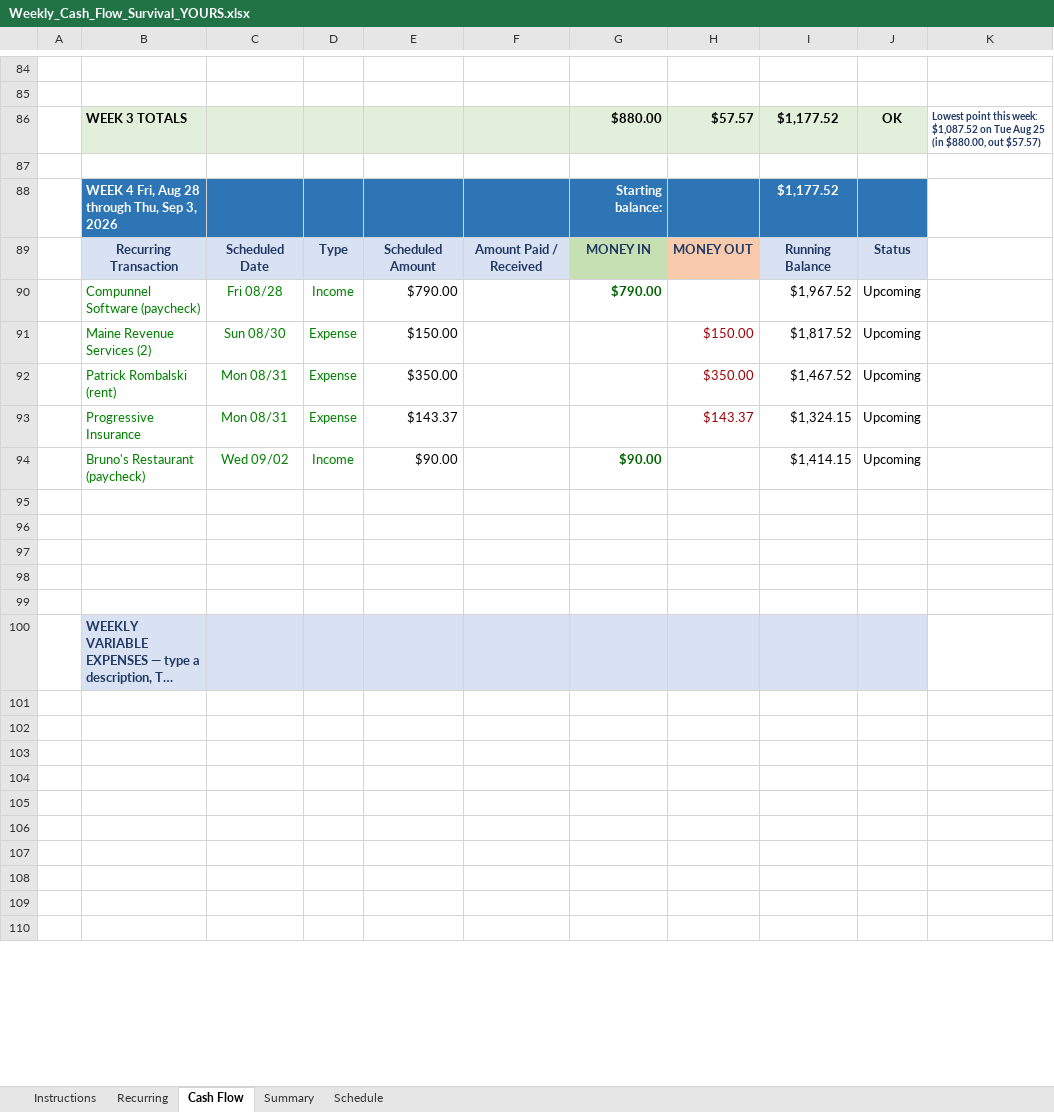
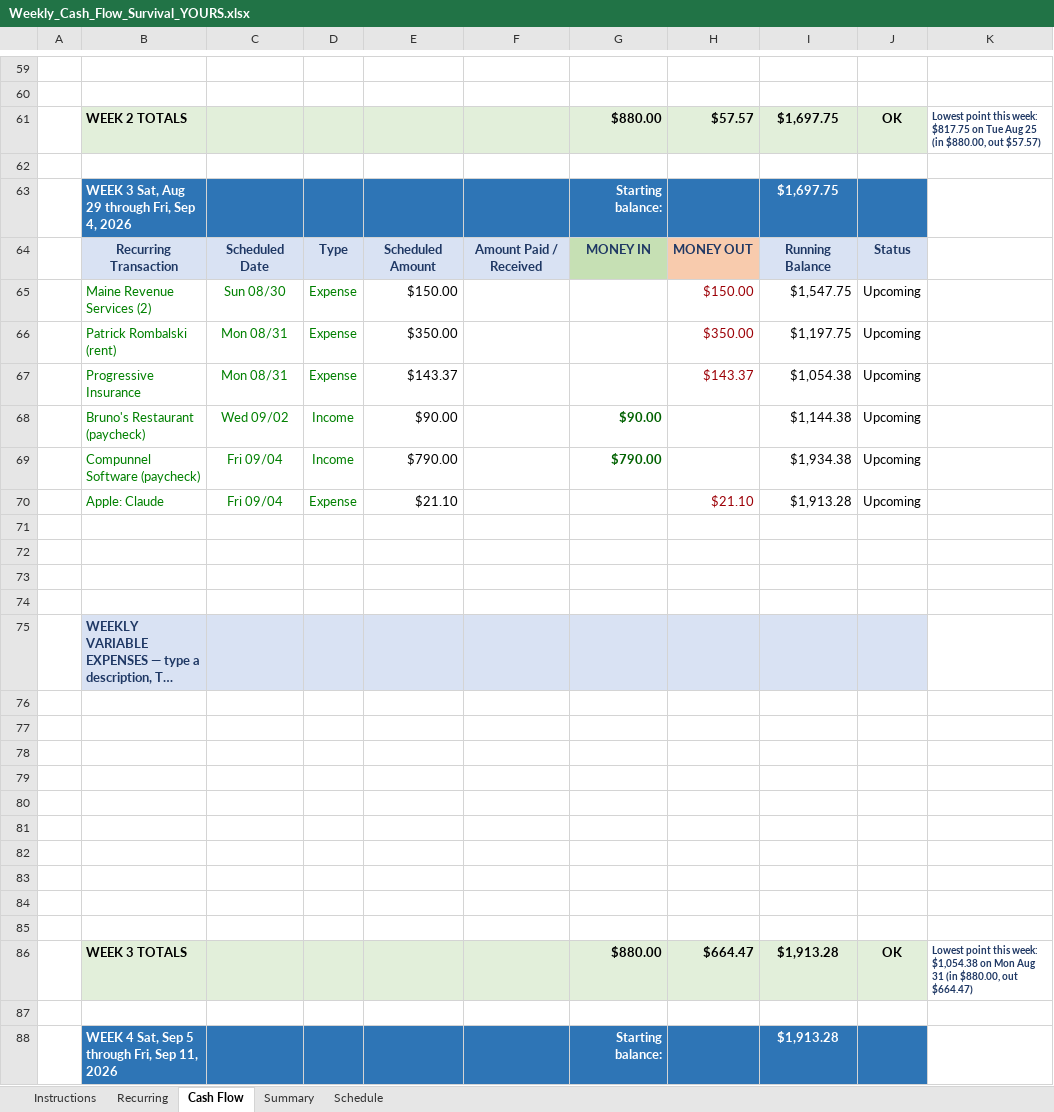
Before and after one commit to NBiryukov25/Budget, an Excel workbook: Weekly_Cash_Flow_Survival_YOURS.xlsx, sheet Cash Flow, drawn as a sheet; only a part is shown, gaps mark what is left out; the shorter side is filled out with more unchanged rows; long unchanged cells end in …; values as stored, in another font and other column widths than the file's, no borders; conditional formats not drawn; removed rows and columns are numbered as before the commit, all else as after; the diff covers the shown part only; the diff names each change by its address in the sheet, - before the commit and + after, or states it on an @@ line.

```diff
--- a/Weekly_Cash_Flow_Survival_YOURS.xlsx (sheet Cash Flow)
+++ b/Weekly_Cash_Flow_Survival_YOURS.xlsx (sheet Cash Flow)
-B61: WEEK 3 TOTALS
+B61: WEEK 2 TOTALS
-I61: $1,177.52
+I61: $1,697.75
-K61: …this week: $1,087.52 on Tue…
+K61: …this week: $817.75 on Tue…
-B63: WEEK 4 Fri, Aug 28 through Thu, Sep 3, 2026
+B63: WEEK 3 Sat, Aug 29 through Fri, Sep 4, 2026
-I63: $1,177.52
+I63: $1,697.75
-row 90:  | Compunnel Software (paycheck) | Fri 08/28 | Income | $790.00 |  | $790.00 |  | $1,967.52 | Upcoming
-I65: $1,817.52
+I65: $1,547.75
-I66: $1,467.52
+I66: $1,197.75
-I67: $1,324.15
+I67: $1,054.38
-I68: $1,414.15
+I68: $1,144.38
+row 69:  | Compunnel Software (paycheck) | Fri 09/04 | Income | $790.00 |  | $790.00 |  | $1,934.38 | Upcoming
+row 70:  | Apple: Claude | Fri 09/04 | Expense | $21.10 |  |  | $21.10 | $1,913.28 | Upcoming
+row 71: (empty)
+row 72: (empty)
+row 73: (empty)
+row 74: (empty)
@@ row 25 moved to row 75: WEEKLY VARIABLE EXPENSES — type a descri… @@
+row 76: (empty)
+row 77: (empty)
+row 78: (empty)
+row 79: (empty)
+row 80: (empty)
+row 81: (empty)
+row 82: (empty)
+row 83: (empty)
+row 84: (empty)
+row 85: (empty)
+row 86:  | WEEK 3 TOTALS |  |  |  |  | $880.00 | $664.47 | $1,913.28 | OK | Lowest point this week: $1,054.38 on Mon Aug 31 (in $880.00, out $664.47)
+row 87: (empty)
+row 88:  | WEEK 4 Sat, Sep 5 through Fri, Sep 11, 2026 |  |  |  |  | Starting balance: |  | $1,913.28
```
Also changed, not shown: 120 added rows, 138 removed rows, 9 moved rows and 87 edited cells elsewhere in this sheet, sheet Schedule, sheet Summary, sheet Recurring, formulas that keep their value, hidden cells, 1 other file.
